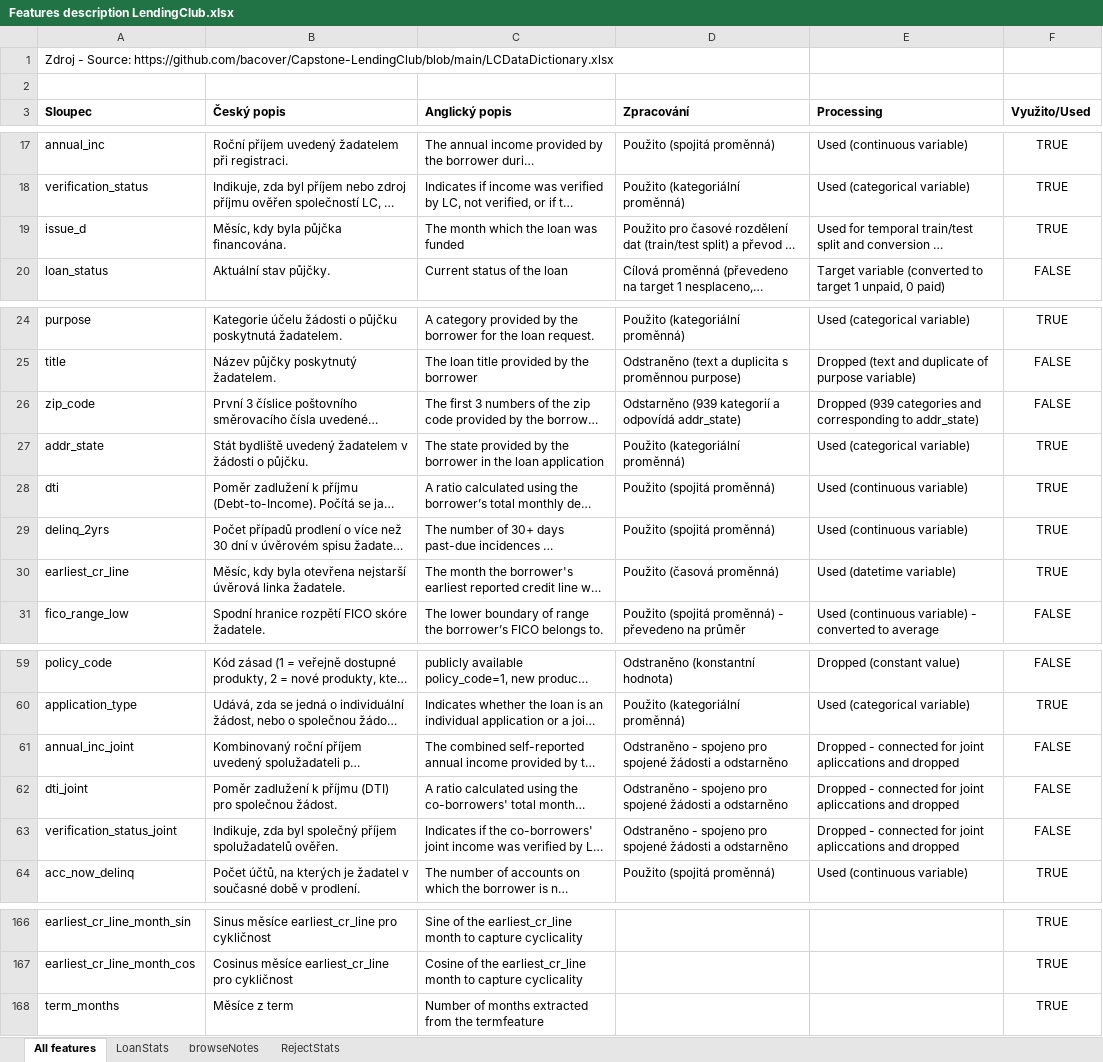
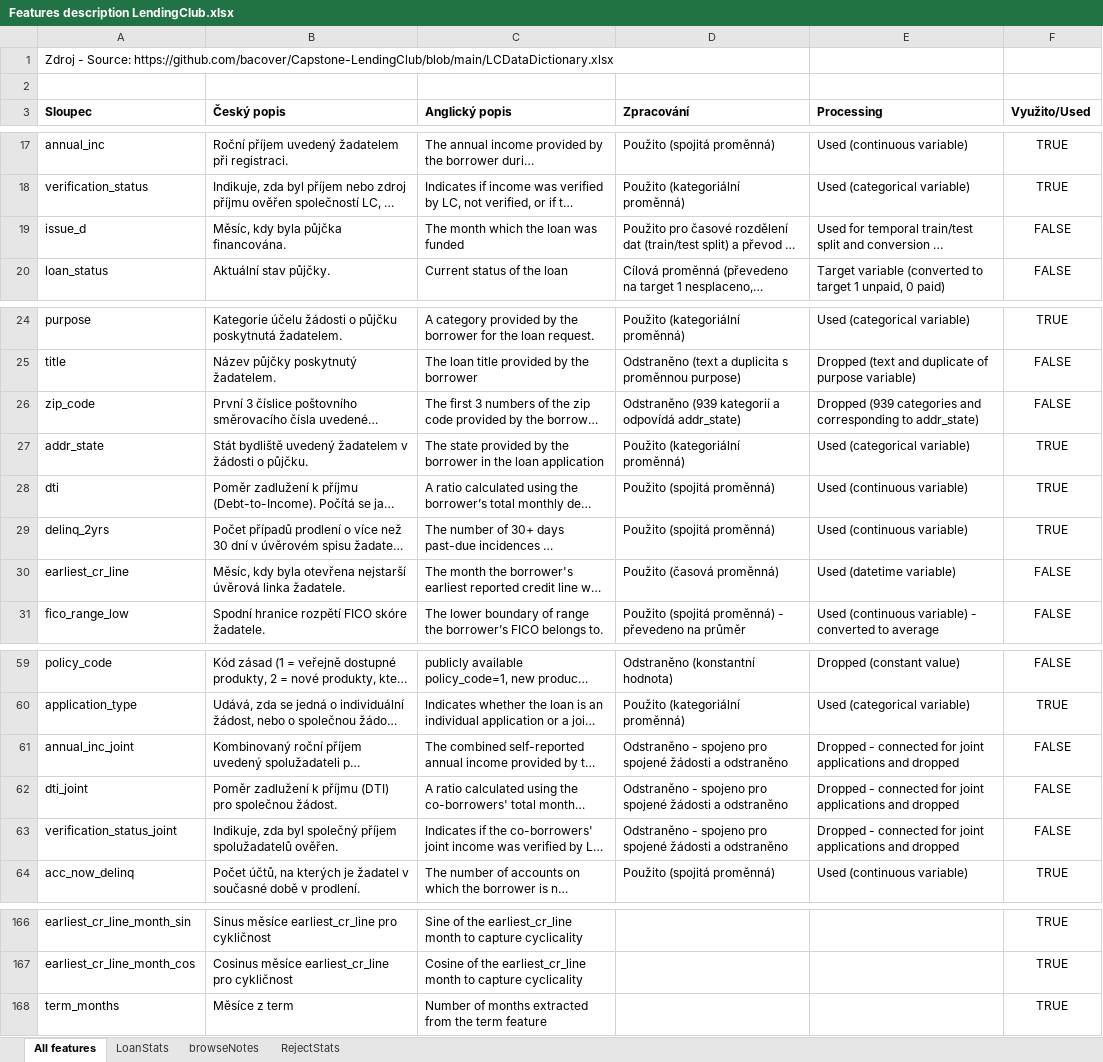
Before and after one commit to oskarklima/bachelor_thesis, an Excel workbook: data/Features description LendingClub.xlsx, sheet All features, drawn as a sheet; only a part is shown, gaps mark what is left out; long unchanged cells end in …; values as stored, in another font and other column widths than the file's, no borders; table styles not drawn; the diff names each change by its address in the sheet, - before the commit and + after, or states it on an @@ line.

```diff
--- a/data/Features description LendingClub.xlsx (sheet All features)
+++ b/data/Features description LendingClub.xlsx (sheet All features)
-F19 (Využito/Used): TRUE
+F19 (Využito/Used): FALSE
-D26 (Zpracování): Odstarněno (939 kategorií…
+D26 (Zpracování): Odstraněno (939 kategorií…
-F30 (Využito/Used): TRUE
+F30 (Využito/Used): FALSE
-D61:D63 (Zpracování): …žádosti a odstarněno
+D61:D63 (Zpracování): …žádosti a odstraněno
-E61:E63 (Processing): …for joint apliccations and dropped
+E61:E63 (Processing): …for joint applications and dropped
-C168 (Anglický popis): …from the termfeature
+C168 (Anglický popis): …from the term feature
```
Also changed, not shown: 14 other files.
